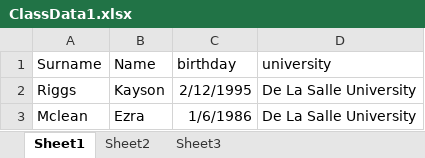
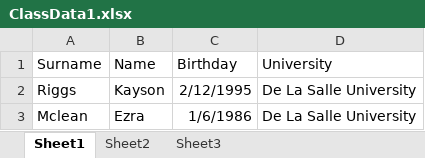
Before and after one commit to jonasd1v/SYSINTGRepo, an Excel workbook: ClassData1.xlsx, sheet Sheet1, drawn as a sheet; only a part is shown; values as stored, in another font and other column widths than the file's, no borders; the diff names each change by its address in the sheet, - before the commit and + after, or states it on an @@ line.

Commit message:
Edited ClassData1

```diff
--- a/ClassData1.xlsx (sheet Sheet1)
+++ b/ClassData1.xlsx (sheet Sheet1)
-C1: birthday
+C1: Birthday
-D1: university
+D1: University
```
